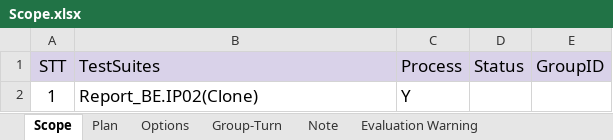
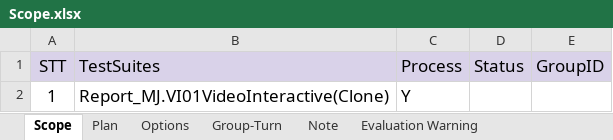
Before and after one commit to ngale892/tool_test_game, an Excel workbook: config/Scope.xlsx, sheet Scope, drawn as a sheet; values as stored, in another font and other column widths than the file's, no borders; conditional formats not drawn; the diff names each change by its address in the sheet, - before the commit and + after, or states it on an @@ line.

```diff
--- a/config/Scope.xlsx (sheet Scope)
+++ b/config/Scope.xlsx (sheet Scope)
-B2 (TestSuites): Report_BE.IP02(Clone)
+B2 (TestSuites): Report_MJ.VI01VideoInteractive(Clone)
```
Also changed, not shown: sheet Plan, 3 other files.
